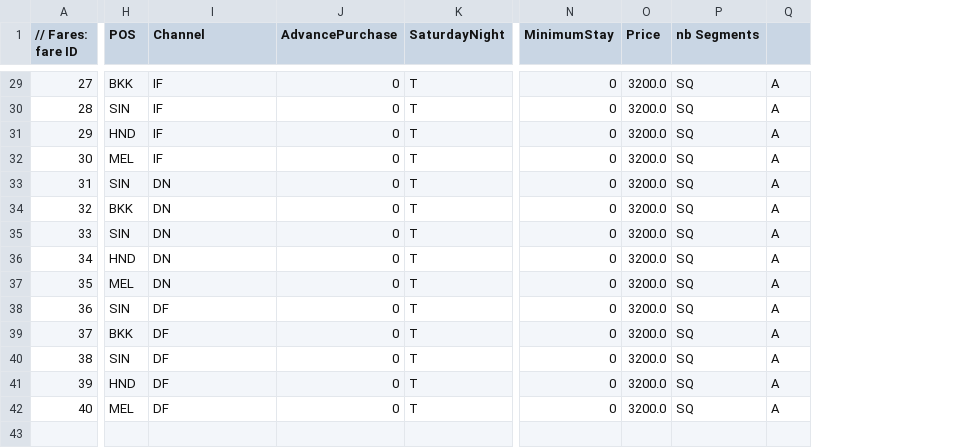
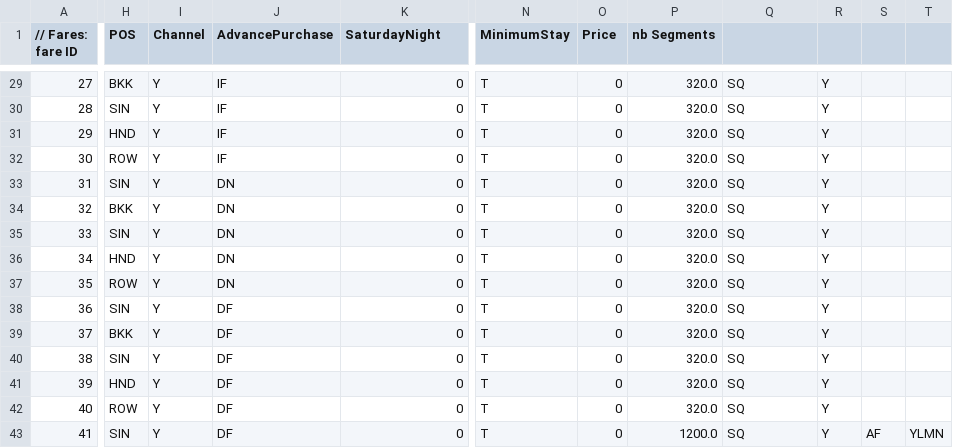
Before and after one commit to airsim/travelccm, a CSV file: samples/fare01.csv, drawn as a sheet; only a part is shown, gaps mark what is left out; removed rows and columns are numbered as before the commit, all else as after; rows hold the shown columns only; the diff covers the shown part only; the diff names each change by its address in the sheet, - before the commit and + after, or states it on an @@ line.

```diff
--- a/samples/fare01.csv
+++ b/samples/fare01.csv
+column I (Channel), rows 29-42: all Y
-column K (SaturdayNight), rows 29-42: all T
+column P (nb Segments), rows 29-42: all 320.0
-column Q, rows 29-42: all A
+column R, rows 29-42: all Y
+column S, empty
+column T, empty
-J1: Channel
+J1: AdvancePurchase
-K1: AdvancePurchase
+K1: SaturdayNight
-Q1: nb Segments
+Q1: (empty)
-N29:N42 (MinimumStay): 0
+N29:N42 (MinimumStay): T
-O29:O42 (Price): 3200.0
+O29:O42 (Price): 0
-H32 (POS): MEL
+H32 (POS): ROW
-H37 (POS): MEL
+H37 (POS): ROW
-H42 (POS): MEL
+H42 (POS): ROW
+row 43: 41 | SIN | Y | DF | 0 | T | 0 | 1200.0 | SQ | Y | AF | YLMN
```
Also changed, not shown: 57 edited cells elsewhere in this file, samples/RDS01/demand.csv, samples/RDS01/schedule.csv, 4 other files.
